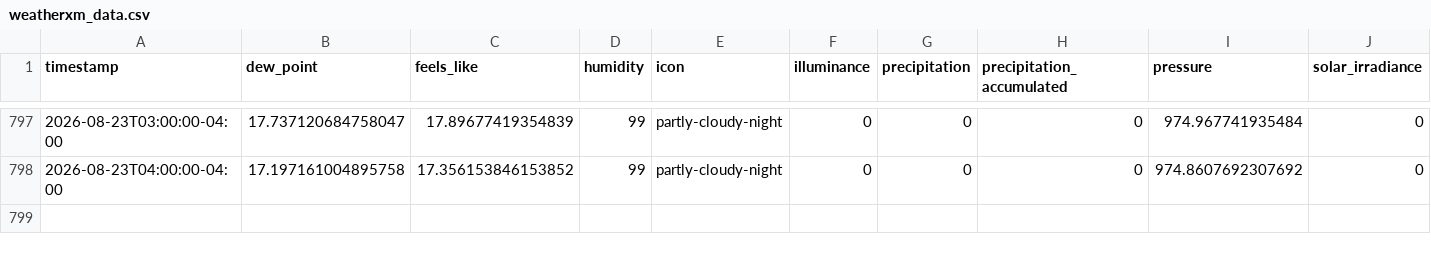
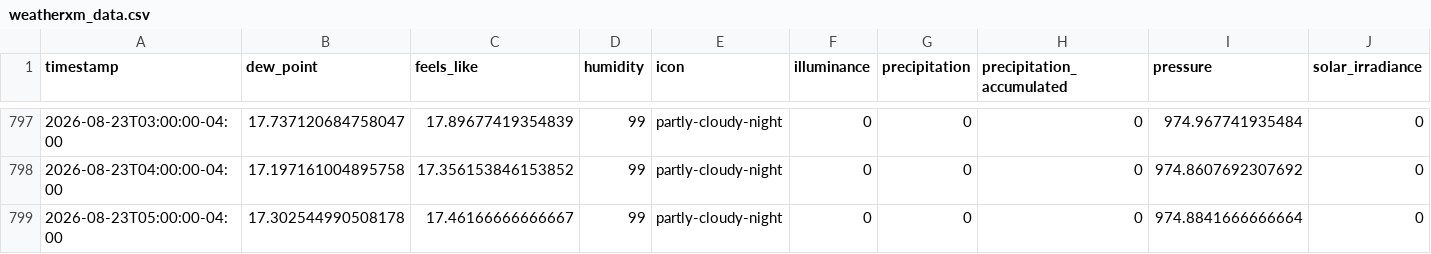
Before and after one commit to fmwrightjr/Three-Acre-Wood, a CSV file: weatherxm_data.csv, drawn as a sheet; only a part is shown, gaps mark what is left out; rows hold the shown columns only; the diff names each change by its address in the sheet, - before the commit and + after, or states it on an @@ line.

```diff
--- a/weatherxm_data.csv
+++ b/weatherxm_data.csv
+row 799: 2026-08-23T05:00:00-04:00 | 17.302544990508178 | 17.46166666666667 | 99 | partly-cloudy-night | 0 | 0 | 0 | 974.8841666666664 | 0
```
Also changed, not shown: 1 other file.
